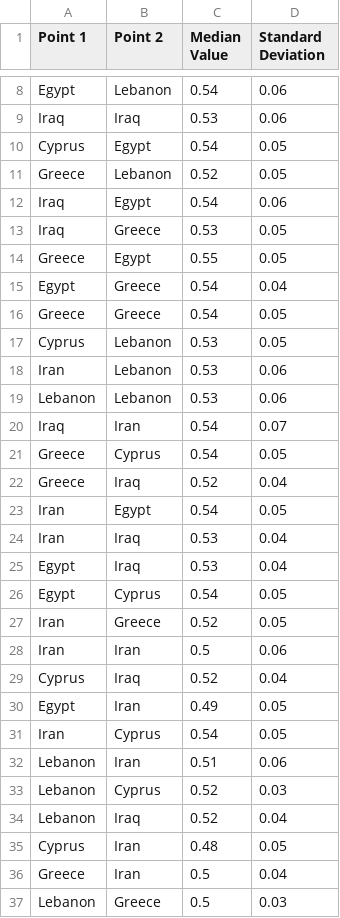
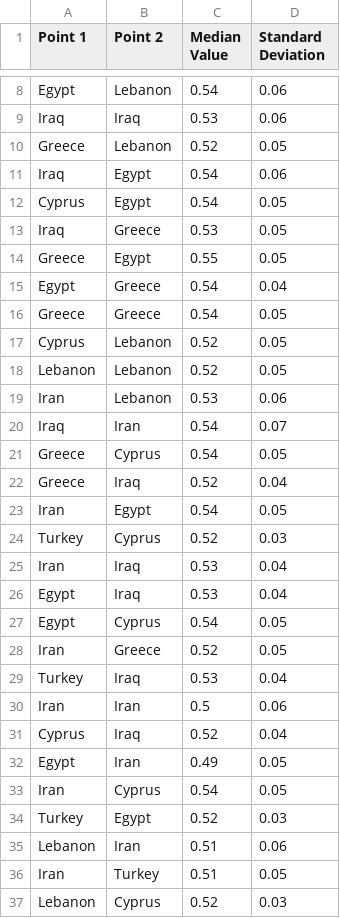
Before and after one commit to maltaweel/ImageComparison, a CSV file: network_output/network.csv, drawn as a sheet; only a part is shown, gaps mark what is left out; the shorter side is filled out with more unchanged rows; the diff covers the shown part only.

```diff
--- a/network_output/network.csv
+++ b/network_output/network.csv
@@ -9,5 +9,5 @@ Egypt,Lebanon,0.54,0.06
 Iraq,Iraq,0.53,0.06
-Cyprus,Egypt,0.54,0.05
 Greece,Lebanon,0.52,0.05
 Iraq,Egypt,0.54,0.06
+Cyprus,Egypt,0.54,0.05
 Iraq,Greece,0.53,0.05
@@ -16,5 +16,5 @@ Egypt,Greece,0.54,0.04
 Greece,Greece,0.54,0.05
-Cyprus,Lebanon,0.53,0.05
+Cyprus,Lebanon,0.52,0.05
+Lebanon,Lebanon,0.52,0.05
 Iran,Lebanon,0.53,0.06
-Lebanon,Lebanon,0.53,0.06
 Iraq,Iran,0.54,0.07
@@ -23,2 +23,3 @@ Greece,Iraq,0.52,0.04
 Iran,Egypt,0.54,0.05
+Turkey,Cyprus,0.52,0.03
 Iran,Iraq,0.53,0.04
@@ -27,2 +28,3 @@ Egypt,Cyprus,0.54,0.05
 Iran,Greece,0.52,0.05
+Turkey,Iraq,0.53,0.04
 Iran,Iran,0.5,0.06
@@ -31,3 +33,5 @@ Egypt,Iran,0.49,0.05
 Iran,Cyprus,0.54,0.05
+Turkey,Egypt,0.52,0.03
 Lebanon,Iran,0.51,0.06
+Iran,Turkey,0.51,0.05
 Lebanon,Cyprus,0.52,0.03
```
Also changed, not shown: 5 added rows and 1 moved row elsewhere in this file, 10 other files.
